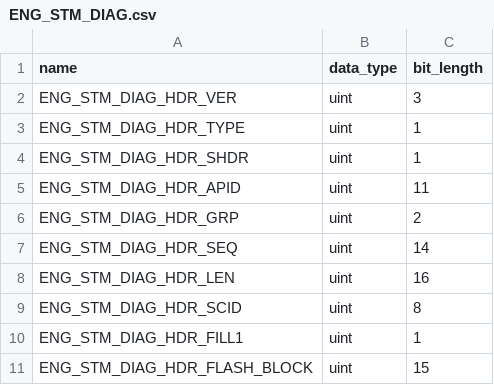
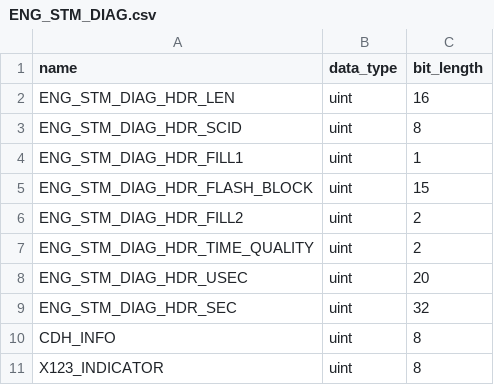
Before and after one commit to punch-mission/punchpipe, a CSV file: punchpipe/level0/defs/ENG_STM_DIAG.csv, drawn as a sheet; only a part is shown; the shorter side is filled out with more unchanged rows.

```diff
--- a/punchpipe/level0/defs/ENG_STM_DIAG.csv
+++ b/punchpipe/level0/defs/ENG_STM_DIAG.csv
@@ -1,8 +1,2 @@
 name,data_type,bit_length
-ENG_STM_DIAG_HDR_VER,uint,3
-ENG_STM_DIAG_HDR_TYPE,uint,1
-ENG_STM_DIAG_HDR_SHDR,uint,1
-ENG_STM_DIAG_HDR_APID,uint,11
-ENG_STM_DIAG_HDR_GRP,uint,2
-ENG_STM_DIAG_HDR_SEQ,uint,14
 ENG_STM_DIAG_HDR_LEN,uint,16
```
Also changed, not shown: punchpipe/level0/defs/ENG_COMSEC.csv, punchpipe/level0/defs/ENG_STM_DUMP.csv, 21 other files.
